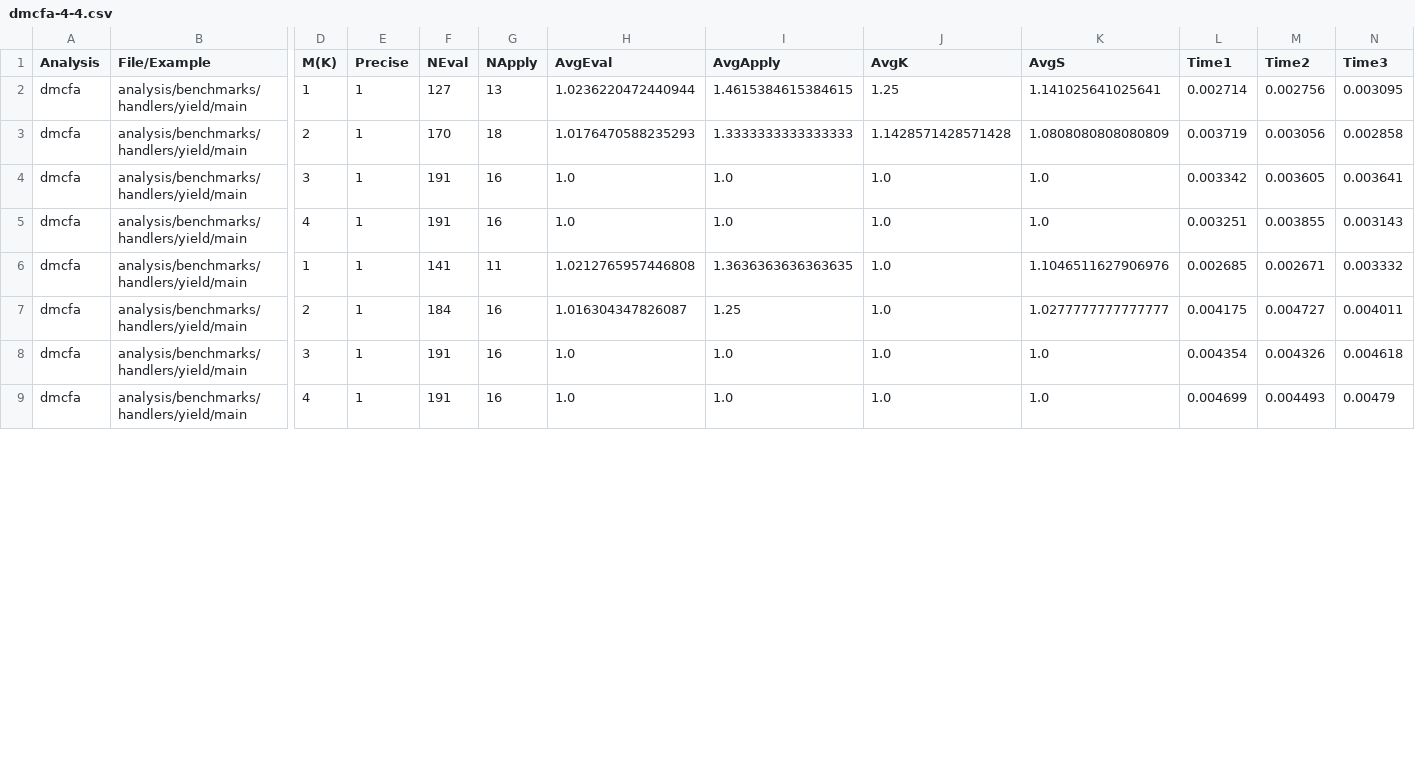
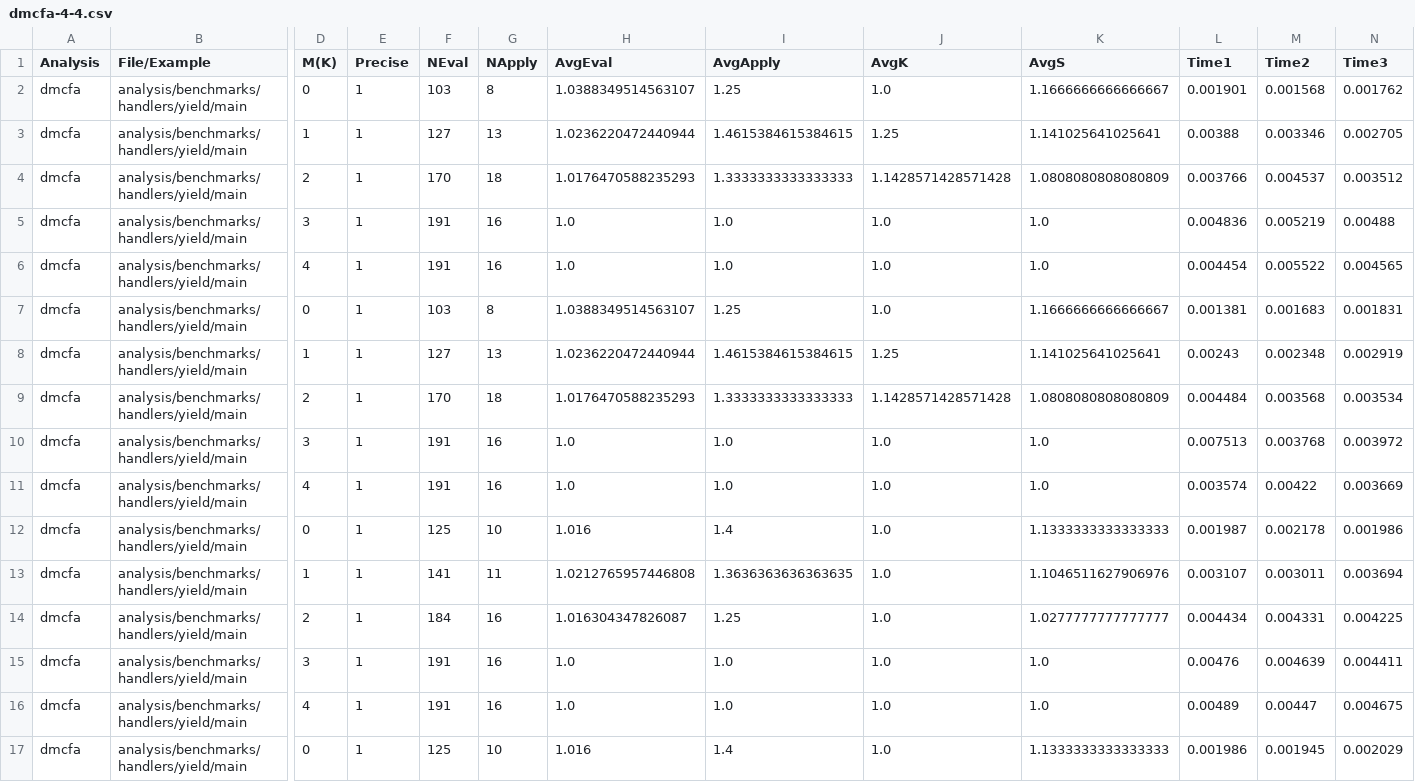
Before and after one commit to TimWhiting/koka, a CSV file: benchmarks/results/handlers/yield/dmcfa-4-4.csv, drawn as a sheet; only a part is shown, gaps mark what is left out; addresses are those after the commit; rows hold the shown columns only; the diff covers the shown part only; the diff names each change by its address in the sheet, - before the commit and + after, or states it on an @@ line.

```diff
--- a/benchmarks/results/handlers/yield/dmcfa-4-4.csv
+++ b/benchmarks/results/handlers/yield/dmcfa-4-4.csv
+row 2: dmcfa | analysis/benchmarks/handlers/yield/main | 0 | 1 | 103 | 8 | 1.0388349514563107 | 1.25 | 1.0 | 1.1666666666666667 | 0.001901 | 0.001568 | 0.001762
+row 3: dmcfa | analysis/benchmarks/handlers/yield/main | 1 | 1 | 127 | 13 | 1.0236220472440944 | 1.4615384615384615 | 1.25 | 1.141025641025641 | 0.00388 | 0.003346 | 0.002705
+row 4: dmcfa | analysis/benchmarks/handlers/yield/main | 2 | 1 | 170 | 18 | 1.0176470588235293 | 1.3333333333333333 | 1.1428571428571428 | 1.0808080808080809 | 0.003766 | 0.004537 | 0.003512
+row 5: dmcfa | analysis/benchmarks/handlers/yield/main | 3 | 1 | 191 | 16 | 1.0 | 1.0 | 1.0 | 1.0 | 0.004836 | 0.005219 | 0.00488
+row 6: dmcfa | analysis/benchmarks/handlers/yield/main | 4 | 1 | 191 | 16 | 1.0 | 1.0 | 1.0 | 1.0 | 0.004454 | 0.005522 | 0.004565
+row 7: dmcfa | analysis/benchmarks/handlers/yield/main | 0 | 1 | 103 | 8 | 1.0388349514563107 | 1.25 | 1.0 | 1.1666666666666667 | 0.001381 | 0.001683 | 0.001831
-L8 (Time1): 0.002714
+L8 (Time1): 0.00243
-M8 (Time2): 0.002756
+M8 (Time2): 0.002348
-N8 (Time3): 0.003095
+N8 (Time3): 0.002919
-L9 (Time1): 0.003719
+L9 (Time1): 0.004484
-M9 (Time2): 0.003056
+M9 (Time2): 0.003568
-N9 (Time3): 0.002858
+N9 (Time3): 0.003534
-L10 (Time1): 0.003342
+L10 (Time1): 0.007513
-M10 (Time2): 0.003605
+M10 (Time2): 0.003768
-N10 (Time3): 0.003641
+N10 (Time3): 0.003972
-L11 (Time1): 0.003251
+L11 (Time1): 0.003574
-M11 (Time2): 0.003855
+M11 (Time2): 0.00422
-N11 (Time3): 0.003143
+N11 (Time3): 0.003669
+row 12: dmcfa | analysis/benchmarks/handlers/yield/main | 0 | 1 | 125 | 10 | 1.016 | 1.4 | 1.0 | 1.1333333333333333 | 0.001987 | 0.002178 | 0.001986
-L13 (Time1): 0.002685
+L13 (Time1): 0.003107
-M13 (Time2): 0.002671
+M13 (Time2): 0.003011
-N13 (Time3): 0.003332
+N13 (Time3): 0.003694
-L14 (Time1): 0.004175
+L14 (Time1): 0.004434
-M14 (Time2): 0.004727
+M14 (Time2): 0.004331
-N14 (Time3): 0.004011
+N14 (Time3): 0.004225
-L15 (Time1): 0.004354
+L15 (Time1): 0.00476
-M15 (Time2): 0.004326
+M15 (Time2): 0.004639
-N15 (Time3): 0.004618
+N15 (Time3): 0.004411
-L16 (Time1): 0.004699
+L16 (Time1): 0.00489
-M16 (Time2): 0.004493
+M16 (Time2): 0.00447
-N16 (Time3): 0.00479
+N16 (Time3): 0.004675
+row 17: dmcfa | analysis/benchmarks/handlers/yield/main | 0 | 1 | 125 | 10 | 1.016 | 1.4 | 1.0 | 1.1333333333333333 | 0.001986 | 0.001945 | 0.002029
```
Also changed, not shown: 2 added rows and 36 edited cells elsewhere in this file, benchmarks/results/handlers/ambient/dmcfae-4-4.csv, benchmarks/results/handlers/vec/dmcfa-4-4.csv, 51 other files.
